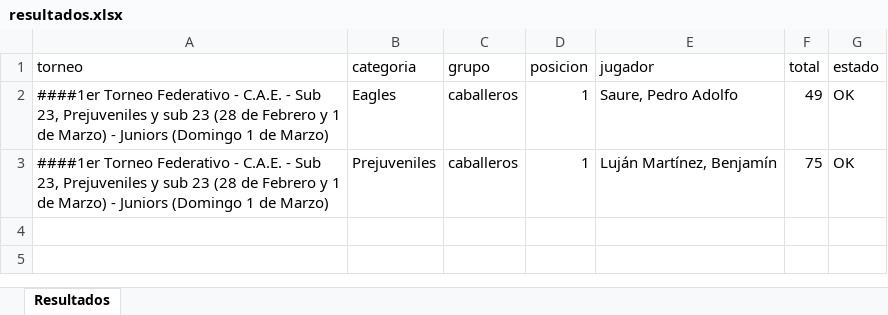
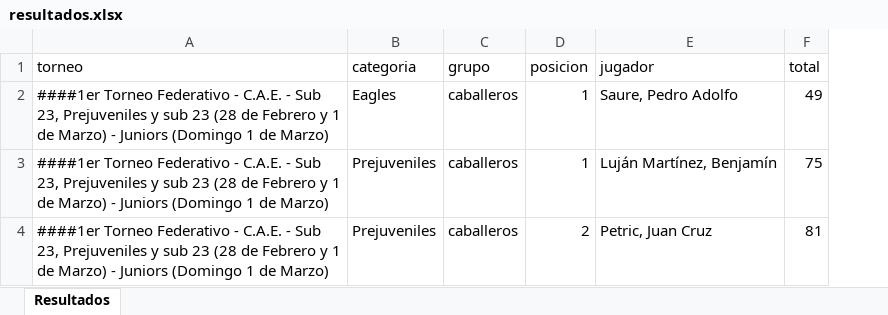
Before and after one commit to enriqueif/resultadosfeg, an Excel workbook: docs/resultados.xlsx, sheet Resultados, drawn as a sheet; values as stored, in another font and other column widths than the file's, no borders; removed rows and columns are numbered as before the commit, all else as after; the diff names each change by its address in the sheet, - before the commit and + after, or states it on an @@ line.

Commit message:
Update resultados - 2026-02-26 00:18:24

```diff
--- a/docs/resultados.xlsx (sheet Resultados)
+++ b/docs/resultados.xlsx (sheet Resultados)
-column G (estado), rows 2-3: OK | OK
+row 4: ####1er Torneo Federativo - C.A.E. - Sub 23, Prejuveniles y sub 23 (28 de Febrero y 1 de Marzo) - Juniors (Domingo 1 de Marzo) | Prejuveniles | caballeros | 2 | Petric, Juan Cruz | 81
```
Also changed, not shown: 2 other files.
